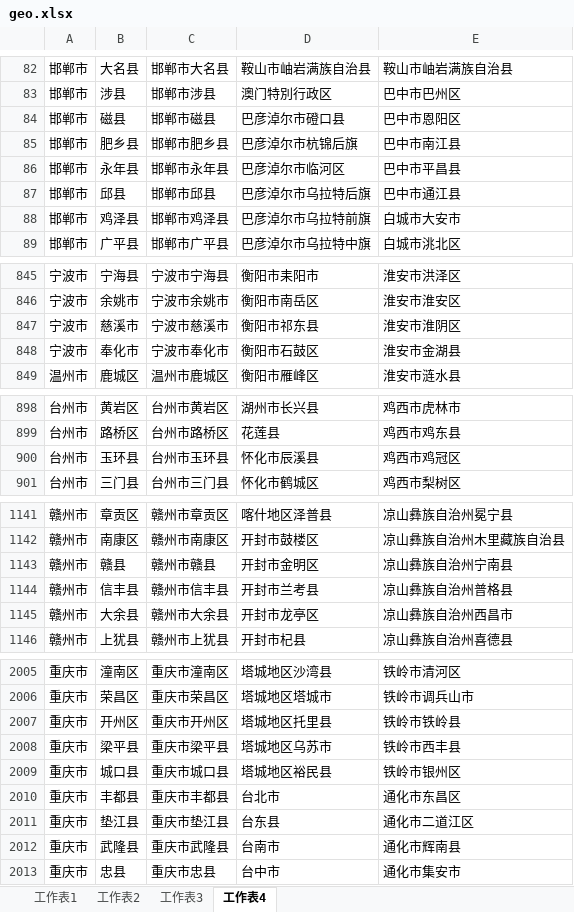
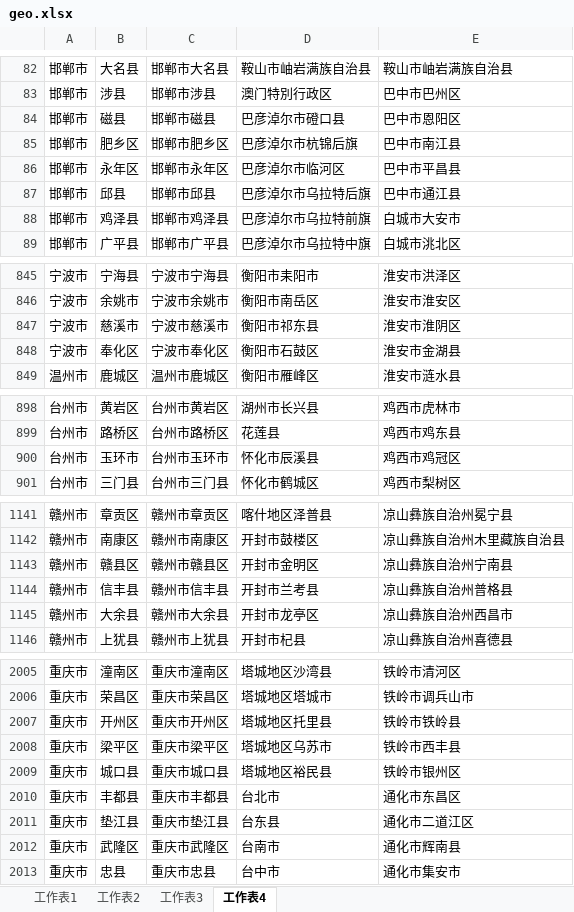
Before and after one commit to ssfxz/tianditu, an Excel workbook: geo.xlsx, sheet 工作表4, drawn as a sheet; only a part is shown, gaps mark what is left out; values as stored, in another font and other column widths than the file's, no borders; the diff covers the shown part only; the diff names each change by its address in the sheet, - before the commit and + after, or states it on an @@ line.

Commit message:
update county list

```diff
--- a/geo.xlsx (sheet 工作表4)
+++ b/geo.xlsx (sheet 工作表4)
-B85: 肥乡县
+B85: 肥乡区
-C85: 邯郸市肥乡县
+C85: 邯郸市肥乡区
-B86: 永年县
+B86: 永年区
-C86: 邯郸市永年县
+C86: 邯郸市永年区
-B848: 奉化市
+B848: 奉化区
-C848: 宁波市奉化市
+C848: 宁波市奉化区
-B900: 玉环县
+B900: 玉环市
-C900: 台州市玉环县
+C900: 台州市玉环市
-B1143: 赣县
+B1143: 赣县区
-C1143: 赣州市赣县
+C1143: 赣州市赣县区
-B2008: 梁平县
+B2008: 梁平区
-C2008: 重庆市梁平县
+C2008: 重庆市梁平区
-B2012: 武隆县
+B2012: 武隆区
-C2012: 重庆市武隆县
+C2012: 重庆市武隆区
```
Also changed, not shown: 34 edited cells elsewhere in this sheet, sheet 工作表1, 3 other files.
